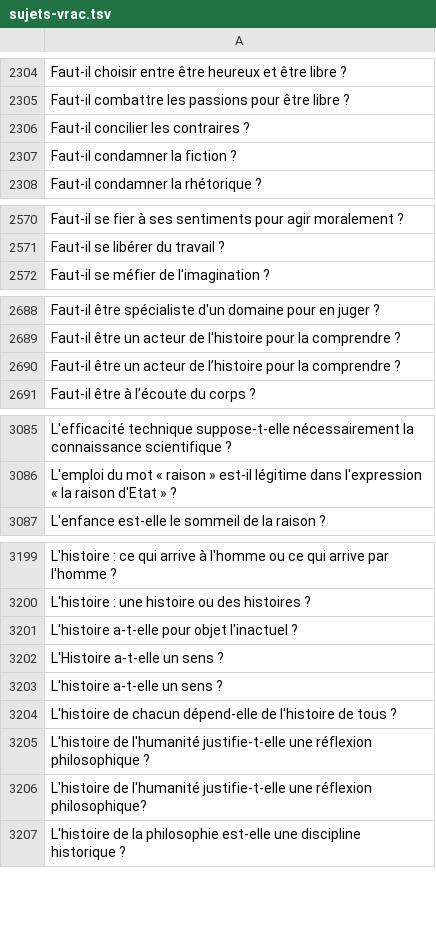
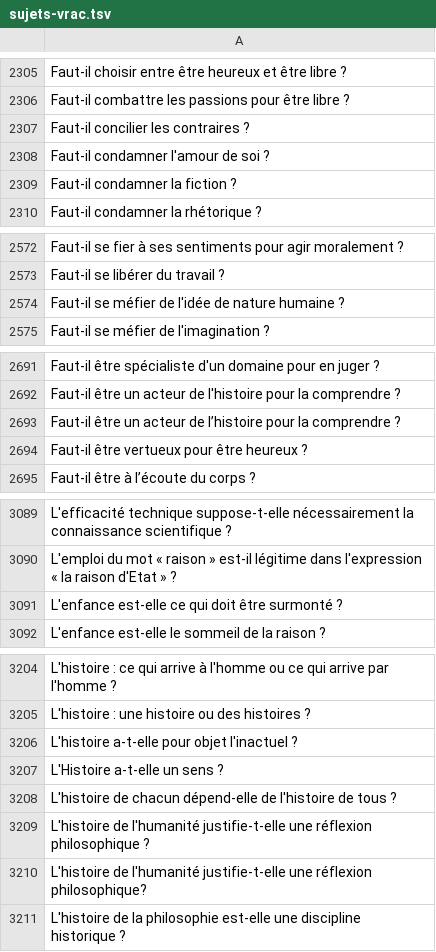
Before and after one commit to eyssette/ressources-generales-enseignement-philosophie, a TSV file: sujets-vrac.tsv, drawn as a sheet; only a part is shown, gaps mark what is left out; the diff covers the shown part only.

```diff
--- a/sujets-vrac.tsv
+++ b/sujets-vrac.tsv
@@ -2306,2 +2307,3 @@ Faut-il combattre les passions pour être libre ?
 Faut-il concilier les contraires ?
+Faut-il condamner l'amour de soi ?
 Faut-il condamner la fiction ?
@@ -2571,2 +2573,3 @@ Faut-il se fier à ses sentiments pour agir moralement ?
 Faut-il se libérer du travail ?
+Faut-il se méfier de l'idée de nature humaine ?
 Faut-il se méfier de l'imagination ?
@@ -2690,2 +2693,3 @@ Faut-il être un acteur de l'histoire pour la comprendre ?
 Faut-il être un acteur de l’histoire pour la comprendre ?
+Faut-il être vertueux pour être heureux ?
 Faut-il être à l’écoute du corps ?
@@ -3086,2 +3090,3 @@ L'efficacité technique suppose-t-elle nécessairement la connaissance scientifi
 L'emploi du mot « raison » est-il légitime dans l'expression « la raison d'Etat » ?
+L'enfance est-elle ce qui doit être surmonté ?
 L'enfance est-elle le sommeil de la raison ?
@@ -3202,3 +3207,2 @@ L'histoire a-t-elle pour objet l'inactuel ?
 L'Histoire a-t-elle un sens ?
-L'histoire a-t-elle un sens ?
 L'histoire de chacun dépend-elle de l'histoire de tous ?
```
Also changed, not shown: 24 added rows, 13 removed rows, 2 moved rows and 1 edited cell elsewhere in this file.
